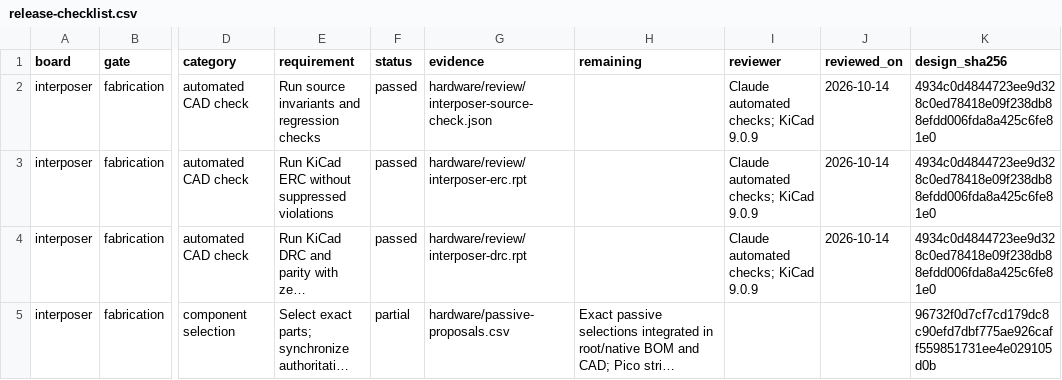
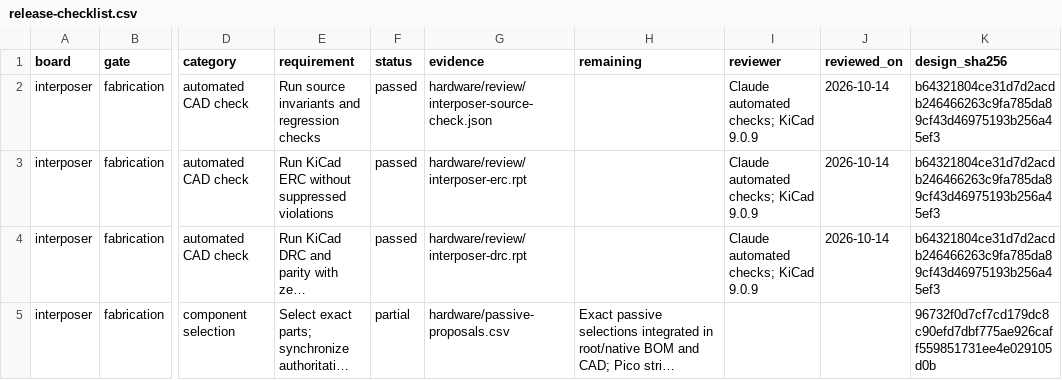
Before and after one commit to nherbaut/pico-power-sensor, a CSV file: hardware/release-checklist.csv, drawn as a sheet; only a part is shown, gaps mark what is left out; long unchanged cells end in …; the diff covers the shown part only; the diff names each change by its address in the sheet, - before the commit and + after, or states it on an @@ line.

```diff
--- a/hardware/release-checklist.csv
+++ b/hardware/release-checklist.csv
-K2:K4 (design_sha256): 4934c0d4844723ee9d328c0ed78418e09f238db88efdd006fda8a425c6fe81e0
+K2:K4 (design_sha256): b64321804ce31d7d2acdb246466263c9fa785da89cf43d46975193b256a45ef3
```
Also changed, not shown: 4 edited cells elsewhere in this file, hardware/bom.csv, hardware/review/footprint-review.csv, 24 other files.
